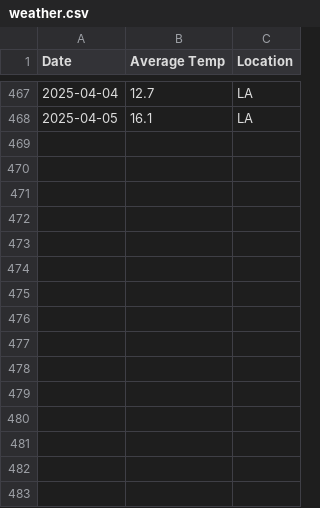
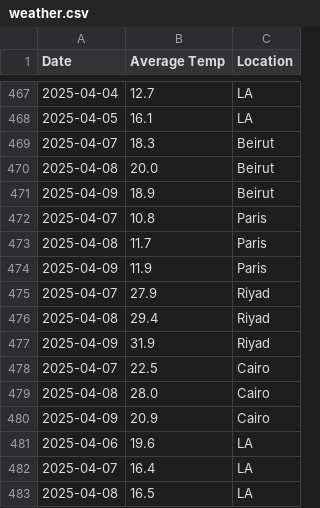
Before and after one commit to Merhii/482_Project, a CSV file: weather.csv, drawn as a sheet; only a part is shown, gaps mark what is left out.

```diff
--- a/weather.csv
+++ b/weather.csv
@@ -468 +468,16 @@ Date,Average Temp,Location
 2025-04-05,16.1,LA
+2025-04-07,18.3,Beirut
+2025-04-08,20.0,Beirut
+2025-04-09,18.9,Beirut
+2025-04-07,10.8,Paris
+2025-04-08,11.7,Paris
+2025-04-09,11.9,Paris
+2025-04-07,27.9,Riyad
+2025-04-08,29.4,Riyad
+2025-04-09,31.9,Riyad
+2025-04-07,22.5,Cairo
+2025-04-08,28.0,Cairo
+2025-04-09,20.9,Cairo
+2025-04-06,19.6,LA
+2025-04-07,16.4,LA
+2025-04-08,16.5,LA
```
